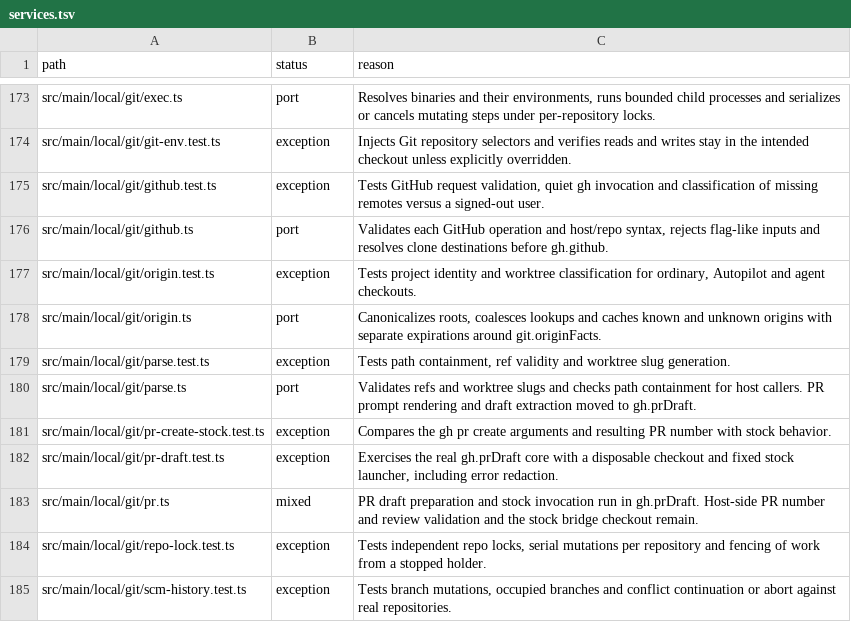
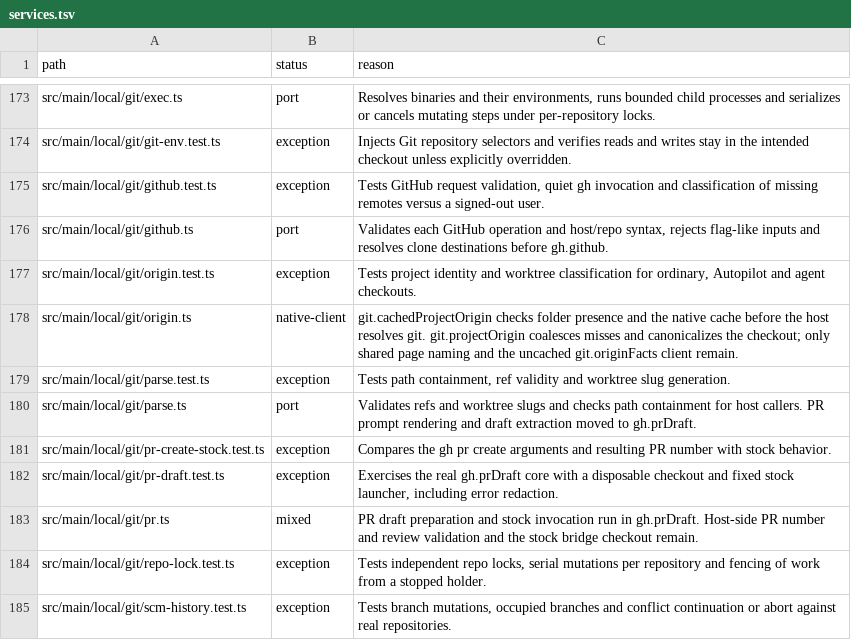
Before and after one commit to seuput-inc/ompdesk, a TSV file: docs/rust-inventory/services.tsv, drawn as a sheet; only a part is shown, gaps mark what is left out.

Commit message:
refactor(git): resolve local project identity in the core

```diff
--- a/docs/rust-inventory/services.tsv
+++ b/docs/rust-inventory/services.tsv
@@ -177,3 +177,3 @@ src/main/local/git/github.ts	port	Validates each GitHub operation and host/repo
 src/main/local/git/origin.test.ts	exception	Tests project identity and worktree classification for ordinary, Autopilot and agent checkouts.
-src/main/local/git/origin.ts	port	Canonicalizes roots, coalesces lookups and caches known and unknown origins with separate expirations around git.originFacts.
+src/main/local/git/origin.ts	native-client	git.cachedProjectOrigin checks folder presence and the native cache before the host resolves git. git.projectOrigin coalesces misses and canonicalizes the checkout; only shared page naming and the uncached git.originFacts client remain.
 src/main/local/git/parse.test.ts	exception	Tests path containment, ref validity and worktree slug generation.
```
Also changed, not shown: docs/rust-inventory/host-imports.tsv, 10 other files.
